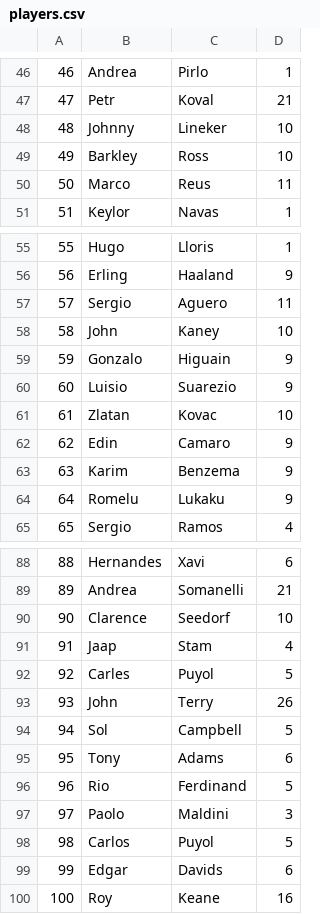
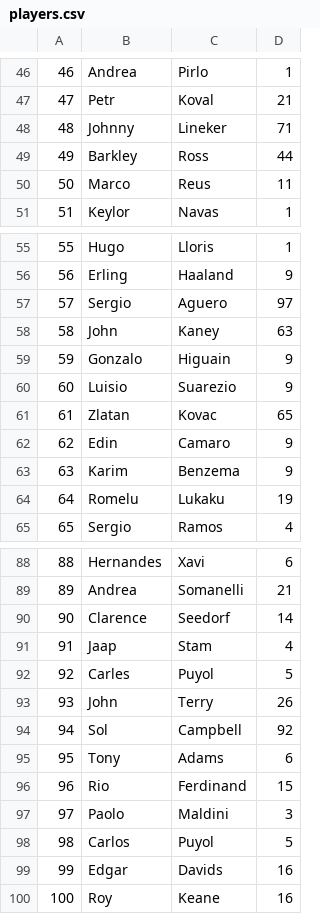
Before and after one commit to muratalkhadam/football-association-db, a CSV file: public/players.csv, drawn as a sheet; only a part is shown, gaps mark what is left out; the diff covers the shown part only.

```diff
--- a/public/players.csv
+++ b/public/players.csv
@@ -47,4 +47,4 @@
 47,Petr,Koval,21
-48,Johnny,Lineker,10
-49,Barkley,Ross,10
+48,Johnny,Lineker,71
+49,Barkley,Ross,44
 50,Marco,Reus,11
@@ -56,10 +56,10 @@
 56,Erling,Haaland,9
-57,Sergio,Aguero,11
-58,John,Kaney,10
+57,Sergio,Aguero,97
+58,John,Kaney,63
 59,Gonzalo,Higuain,9
 60,Luisio,Suarezio,9
-61,Zlatan,Kovac,10
+61,Zlatan,Kovac,65
 62,Edin,Camaro,9
 63,Karim,Benzema,9
-64,Romelu,Lukaku,9
+64,Romelu,Lukaku,19
 65,Sergio,Ramos,4
@@ -89,3 +89,3 @@
 89,Andrea,Somanelli,21
-90,Clarence,Seedorf,10
+90,Clarence,Seedorf,14
 91,Jaap,Stam,4
@@ -93,8 +93,8 @@
 93,John,Terry,26
-94,Sol,Campbell,5
+94,Sol,Campbell,92
 95,Tony,Adams,6
-96,Rio,Ferdinand,5
+96,Rio,Ferdinand,15
 97,Paolo,Maldini,3
 98,Carlos,Puyol,5
-99,Edgar,Davids,6
+99,Edgar,Davids,16
 100,Roy,Keane,16
```
Also changed, not shown: 18 edited cells elsewhere in this file, public/coaches.csv, public/contracts.csv, 5 other files.
